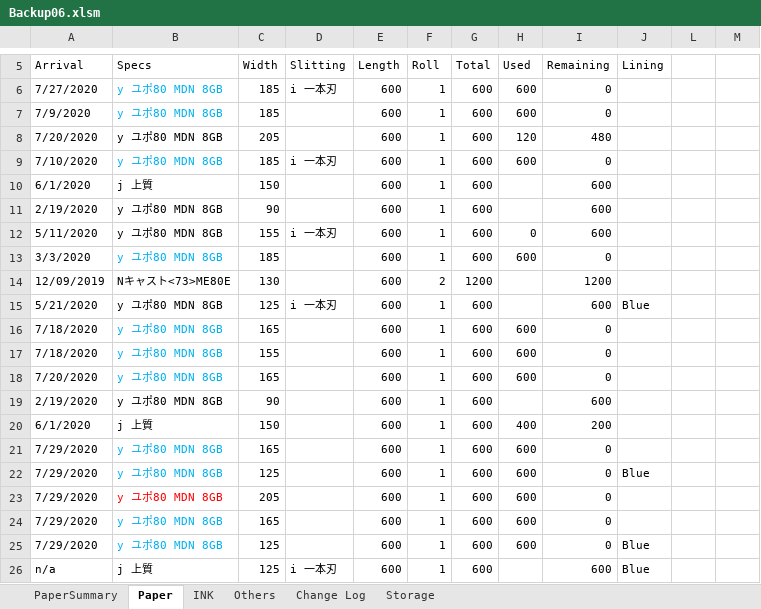
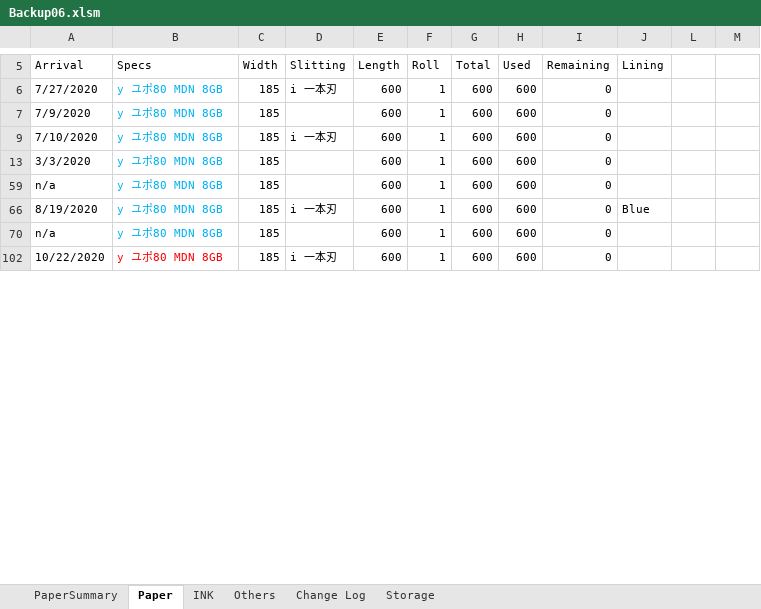
Before and after one commit to vicktor9450/demoSKU, an Excel workbook: Backup06.xlsm, sheet Paper, drawn as a sheet; only a part is shown, gaps mark what is left out; the shorter side is filled out with more unchanged rows; values as stored, in another font and other column widths than the file's, no borders; charts and pictures and table styles not drawn; the diff covers the shown part only; the diff names each change by its address in the sheet, - before the commit and + after, or states it on an @@ line.

Commit message:
updatedd

```diff
--- a/Backup06.xlsm (sheet Paper)
+++ b/Backup06.xlsm (sheet Paper)
@@ row 8 hidden: 7/20/2020 | y ユポ80 MDN 8GB | 205 |  | 600 | 1 | 600 | 120 | 480 @@
@@ row 10 hidden: 6/1/2020 | j 上質 | 150 |  | 600 | 1 | 600 |  | 600 @@
@@ row 11 hidden: 2/19/2020 | y ユポ80 MDN 8GB | 90 |  | 600 | 1 | 600 |  | 600 @@
@@ row 12 hidden: 5/11/2020 | y ユポ80 MDN 8GB | 155 | i 一本刃 | 600 | 1 | 600 | 0 | 600 @@
@@ row 14 hidden: 12/09/2019 | Nキャスト<73>ME80E | 130 |  | 600 | 2 | 1200 |  | 1200 @@
@@ row 15 hidden: 5/21/2020 | y ユポ80 MDN 8GB | 125 | i 一本刃 | 600 | 1 | 600 |  | 600 | Blue @@
@@ row 16 hidden: 7/18/2020 | y ユポ80 MDN 8GB | 165 |  | 600 | 1 | 600 | 600 | 0 @@
@@ row 17 hidden: 7/18/2020 | y ユポ80 MDN 8GB | 155 |  | 600 | 1 | 600 | 600 | 0 @@
@@ row 18 hidden: 7/20/2020 | y ユポ80 MDN 8GB | 165 |  | 600 | 1 | 600 | 600 | 0 @@
@@ row 19 hidden: 2/19/2020 | y ユポ80 MDN 8GB | 90 |  | 600 | 1 | 600 |  | 600 @@
@@ row 20 hidden: 6/1/2020 | j 上質 | 150 |  | 600 | 1 | 600 | 400 | 200 @@
@@ row 21 hidden: 7/29/2020 | y ユポ80 MDN 8GB | 165 |  | 600 | 1 | 600 | 600 | 0 @@
@@ row 22 hidden: 7/29/2020 | y ユポ80 MDN 8GB | 125 |  | 600 | 1 | 600 | 600 | 0 | Blue @@
@@ row 23 hidden: 7/29/2020 | y ユポ80 MDN 8GB | 205 |  | 600 | 1 | 600 | 600 | 0 @@
@@ row 24 hidden: 7/29/2020 | y ユポ80 MDN 8GB | 165 |  | 600 | 1 | 600 | 600 | 0 @@
@@ row 25 hidden: 7/29/2020 | y ユポ80 MDN 8GB | 125 |  | 600 | 1 | 600 | 600 | 0 | Blue @@
@@ row 26 hidden: n/a | j 上質 | 125 | i 一本刃 | 600 | 1 | 600 |  | 600 | Blue @@
```
Also changed, not shown: 1 removed row, 132 hidden or unhidden rows and 3 edited cells elsewhere in this sheet, sheet PaperSummary, sheet Storage.
